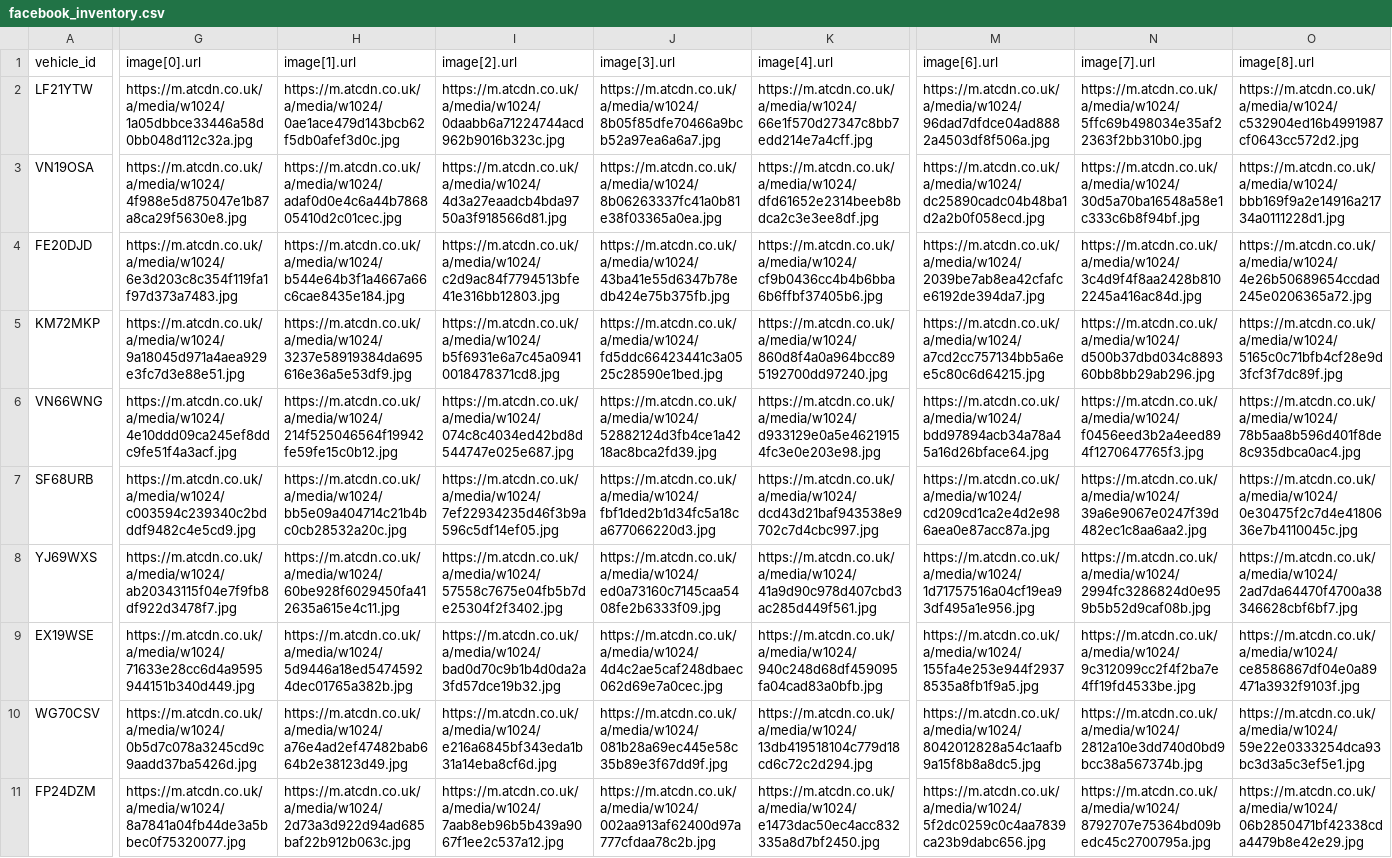
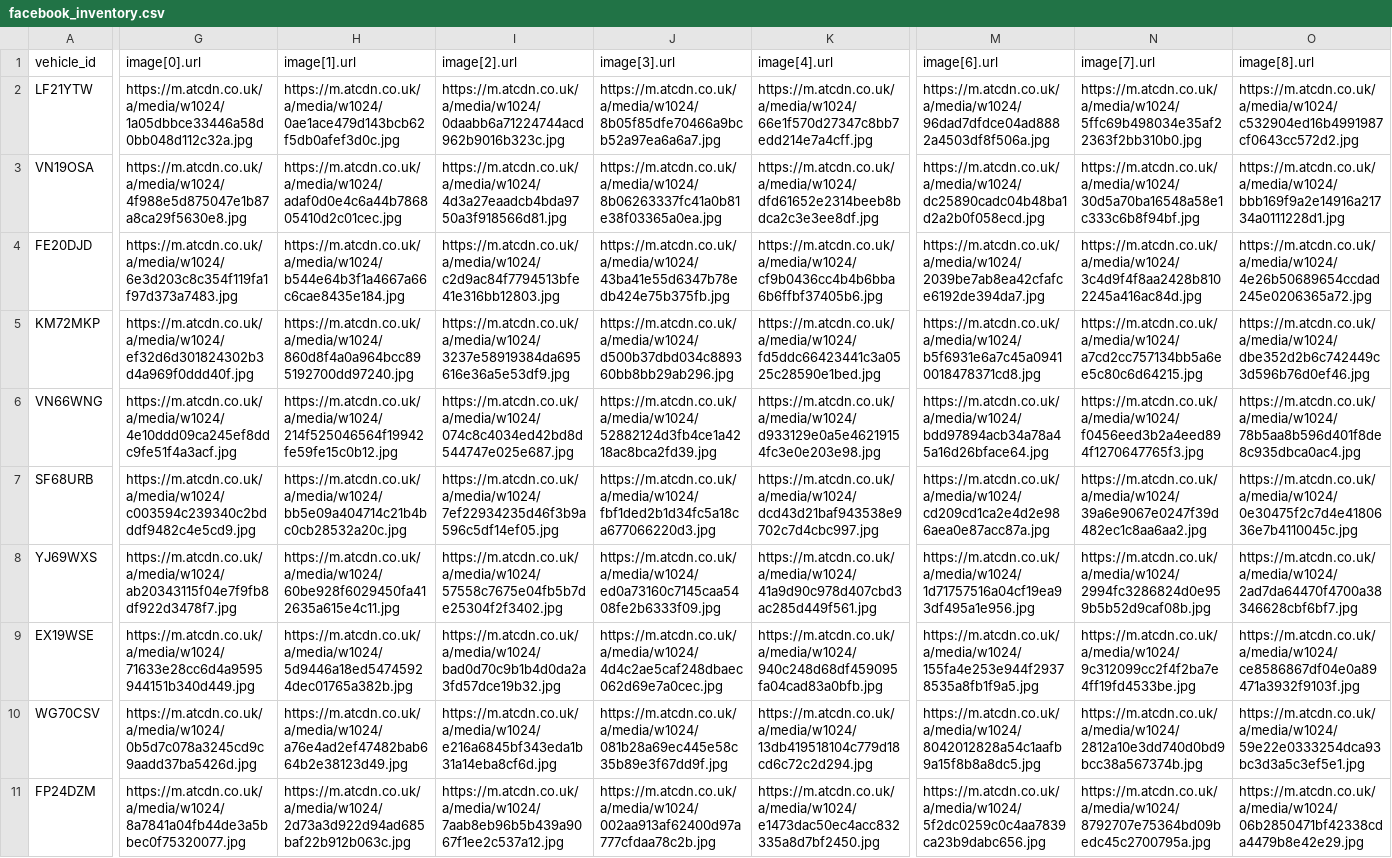
Before and after one commit to oli-a11y/albar-meta-feed, a CSV file: facebook_inventory.csv, drawn as a sheet; only a part is shown, gaps mark what is left out; the diff covers the shown part only; the diff names each change by its address in the sheet, - before the commit and + after, or states it on an @@ line.

```diff
--- a/facebook_inventory.csv
+++ b/facebook_inventory.csv
-G5 (image[0].url): https://m.atcdn.co.uk/a/media/w1024/9a18045d971a4aea929e3fc7d3e88e51.jpg
+G5 (image[0].url): https://m.atcdn.co.uk/a/media/w1024/ef32d6d301824302b3d4a969f0ddd40f.jpg
-H5 (image[1].url): https://m.atcdn.co.uk/a/media/w1024/3237e58919384da695616e36a5e53df9.jpg
+H5 (image[1].url): https://m.atcdn.co.uk/a/media/w1024/860d8f4a0a964bcc895192700dd97240.jpg
-I5 (image[2].url): https://m.atcdn.co.uk/a/media/w1024/b5f6931e6a7c45a09410018478371cd8.jpg
+I5 (image[2].url): https://m.atcdn.co.uk/a/media/w1024/3237e58919384da695616e36a5e53df9.jpg
-J5 (image[3].url): https://m.atcdn.co.uk/a/media/w1024/fd5ddc66423441c3a0525c28590e1bed.jpg
+J5 (image[3].url): https://m.atcdn.co.uk/a/media/w1024/d500b37dbd034c889360bb8bb29ab296.jpg
-K5 (image[4].url): https://m.atcdn.co.uk/a/media/w1024/860d8f4a0a964bcc895192700dd97240.jpg
+K5 (image[4].url): https://m.atcdn.co.uk/a/media/w1024/fd5ddc66423441c3a0525c28590e1bed.jpg
-M5 (image[6].url): https://m.atcdn.co.uk/a/media/w1024/a7cd2cc757134bb5a6ee5c80c6d64215.jpg
+M5 (image[6].url): https://m.atcdn.co.uk/a/media/w1024/b5f6931e6a7c45a09410018478371cd8.jpg
-N5 (image[7].url): https://m.atcdn.co.uk/a/media/w1024/d500b37dbd034c889360bb8bb29ab296.jpg
+N5 (image[7].url): https://m.atcdn.co.uk/a/media/w1024/a7cd2cc757134bb5a6ee5c80c6d64215.jpg
-O5 (image[8].url): https://m.atcdn.co.uk/a/media/w1024/5165c0c71bfb4cf28e9d3fcf3f7dc89f.jpg
+O5 (image[8].url): https://m.atcdn.co.uk/a/media/w1024/dbe352d2b6c742449c3d596b76d0ef46.jpg
```
Also changed, not shown: 2 edited cells elsewhere in this file.
